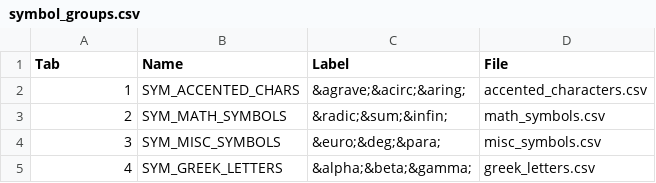
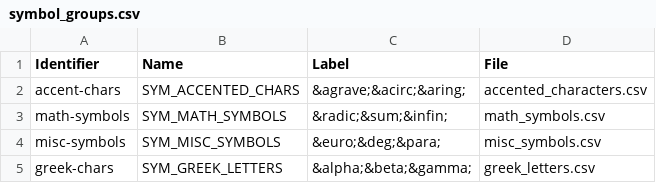
Before and after one commit to v12mike/phpBB-symbols, a CSV file: data/symbol_groups.csv, drawn as a sheet.

Commit message:
Made symbols tabs 'lazy loaded' so that the data is only downloaded when a tab is selected.

```diff
--- a/data/symbol_groups.csv
+++ b/data/symbol_groups.csv
@@ -1,5 +1,5 @@
-Tab,Name,Label,File
-1,SYM_ACCENTED_CHARS,&agrave;&acirc;&aring;,accented_characters.csv
-2,SYM_MATH_SYMBOLS,&radic;&sum;&infin;,math_symbols.csv
-3,SYM_MISC_SYMBOLS,&euro;&deg;&para;,misc_symbols.csv
-4,SYM_GREEK_LETTERS,&alpha;&beta;&gamma;,greek_letters.csv
+Identifier,Name,Label,File
+accent-chars,SYM_ACCENTED_CHARS,&agrave;&acirc;&aring;,accented_characters.csv
+math-symbols,SYM_MATH_SYMBOLS,&radic;&sum;&infin;,math_symbols.csv
+misc-symbols,SYM_MISC_SYMBOLS,&euro;&deg;&para;,misc_symbols.csv
+greek-chars,SYM_GREEK_LETTERS,&alpha;&beta;&gamma;,greek_letters.csv
```
Also changed, not shown: 8 other files.
